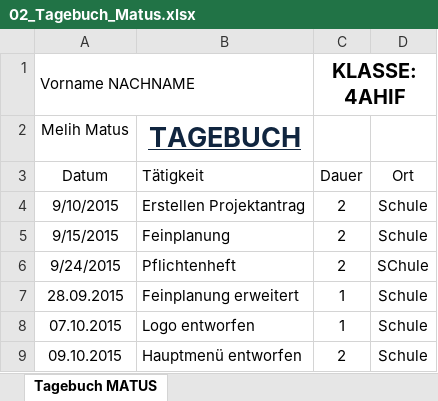
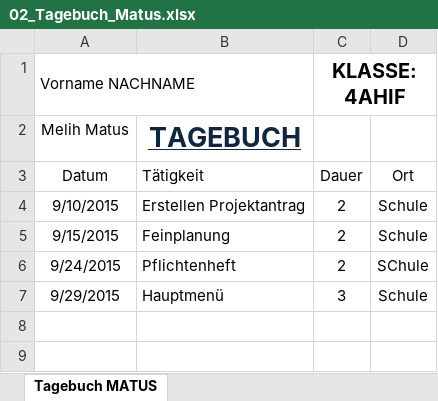
Before and after one commit to JinBack7/GrowIt, an Excel workbook: Tagebuch/02_Tagebuch_Matus.xlsx, sheet Tagebuch MATUS, drawn as a sheet; values as stored, in another font and other column widths than the file's, no borders; removed rows and columns are numbered as before the commit, all else as after; the diff names each change by its address in the sheet, - before the commit and + after, or states it on an @@ line.

```diff
--- a/Tagebuch/02_Tagebuch_Matus.xlsx (sheet Tagebuch MATUS)
+++ b/Tagebuch/02_Tagebuch_Matus.xlsx (sheet Tagebuch MATUS)
-row 7: 28.09.2015 | Feinplanung erweitert | 1 | Schule
-row 8: 07.10.2015 | Logo entworfen | 1 | Schule
-row 9: 09.10.2015 | Hauptmenü entworfen | 2 | Schule
+row 7: 9/29/2015 | Hauptmenü | 3 | Schule
```
Also changed, not shown: Feinplanung(Grow It).xlsx, Tagebuch/Tagebuch_Xiang.xlsx, 1 other file.
